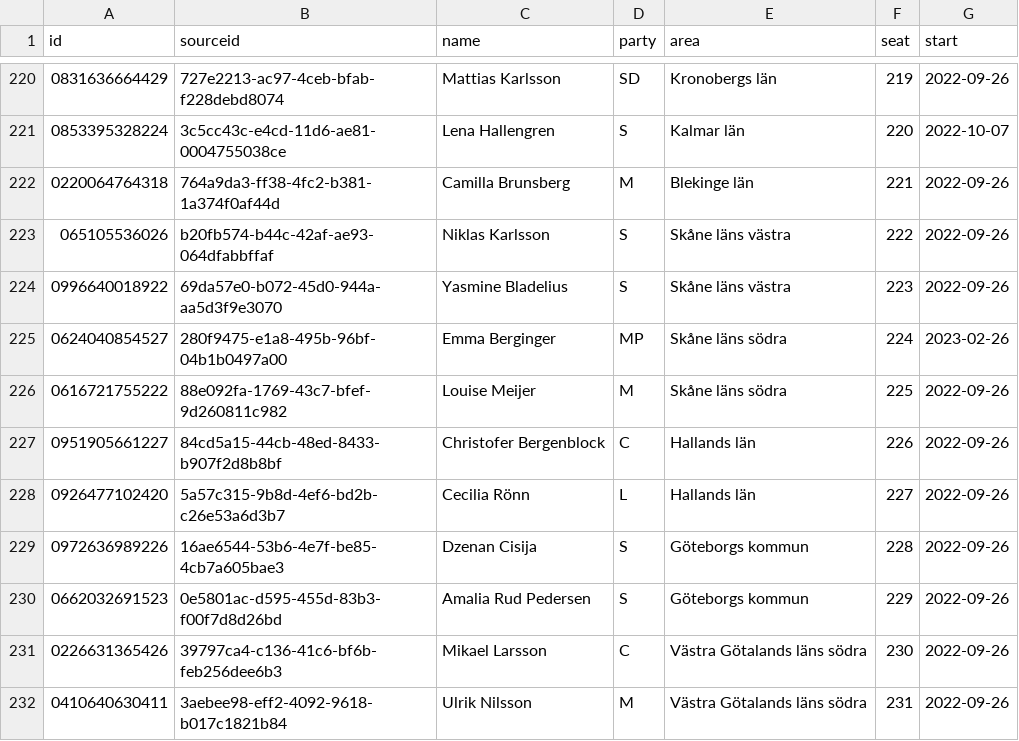
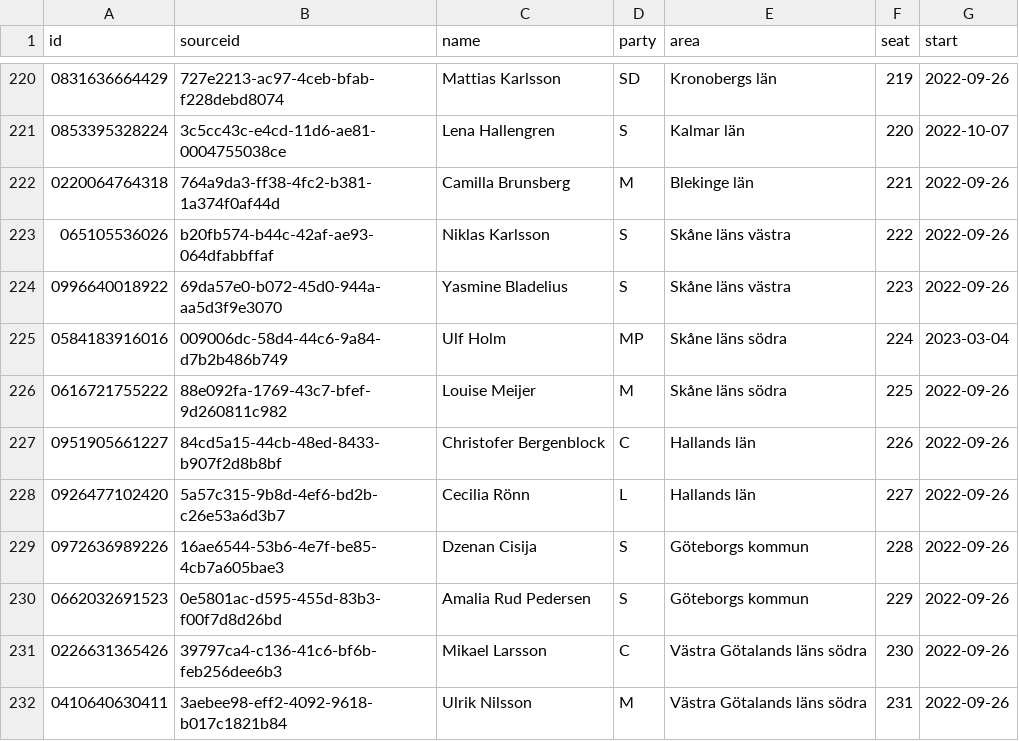
Before and after one commit to every-politician-scrapers/sweden-riksdag-api-current, a CSV file: data/official.csv, drawn as a sheet; only a part is shown, gaps mark what is left out.

```diff
--- a/data/official.csv
+++ b/data/official.csv
@@ -224,3 +224,3 @@ id,sourceid,name,party,area,seat,start
 0996640018922,69da57e0-b072-45d0-944a-aa5d3f9e3070,Yasmine Bladelius,S,Skåne läns västra,223,2022-09-26
-0624040854527,280f9475-e1a8-495b-96bf-04b1b0497a00,Emma Berginger,MP,Skåne läns södra,224,2023-02-26
+0584183916016,009006dc-58d4-44c6-9a84-d7b2b486b749,Ulf Holm,MP,Skåne läns södra,224,2023-03-04
 0616721755222,88e092fa-1769-43c7-bfef-9d260811c982,Louise Meijer,M,Skåne läns södra,225,2022-09-26
```
Also changed, not shown: data/diff.csv, data/wikidata.csv.
